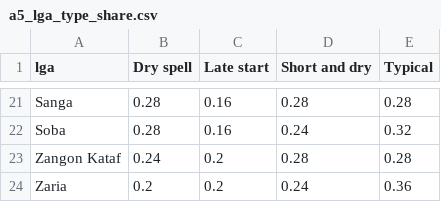
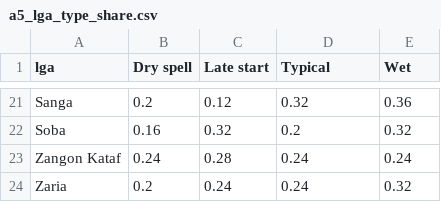
Before and after one commit to hendrixxD/FieldDynamics-Lab, a CSV file: data/processed/models/a5/a5_lga_type_share.csv, drawn as a sheet; only a part is shown, gaps mark what is left out; the diff covers the shown part only; the diff names each change by its address in the sheet, - before the commit and + after, or states it on an @@ line.

```diff
--- a/data/processed/models/a5/a5_lga_type_share.csv
+++ b/data/processed/models/a5/a5_lga_type_share.csv
-D1: Short and dry
+D1: Typical
-E1: Typical
+E1: Wet
-B21 (Dry spell): 0.28
+B21 (Dry spell): 0.2
-C21 (Late start): 0.16
+C21 (Late start): 0.12
-D21 (Typical): 0.28
+D21 (Typical): 0.32
-E21 (Wet): 0.28
+E21 (Wet): 0.36
-B22 (Dry spell): 0.28
+B22 (Dry spell): 0.16
-C22 (Late start): 0.16
+C22 (Late start): 0.32
-D22 (Typical): 0.24
+D22 (Typical): 0.2
-C23 (Late start): 0.2
+C23 (Late start): 0.28
-D23 (Typical): 0.28
+D23 (Typical): 0.24
-E23 (Wet): 0.28
+E23 (Wet): 0.24
-C24 (Late start): 0.2
+C24 (Late start): 0.24
-E24 (Wet): 0.36
+E24 (Wet): 0.32
```
Also changed, not shown: 61 edited cells elsewhere in this file, data/processed/models/a5/a5_centroids.csv, data/processed/models/a5/a5_model_selection.csv, 6 other files.
